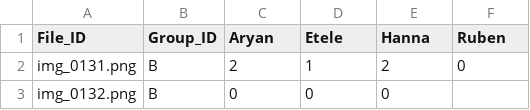
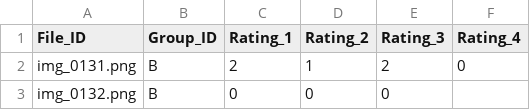
Before and after one commit to YCL92/2025-FYP-Assignment, a CSV file: result/result.csv, drawn as a sheet; only a part is shown.

Commit message:
changed columns in result.csv, updated summary

```diff
--- a/result/result.csv
+++ b/result/result.csv
@@ -1,2 +1,2 @@
-File_ID,Group_ID,Aryan,Etele,Hanna,Ruben
+File_ID,Group_ID,Rating_1,Rating_2,Rating_3,Rating_4
 img_0131.png,B,2,1,2,0
```
Also changed, not shown: 1 other file.
